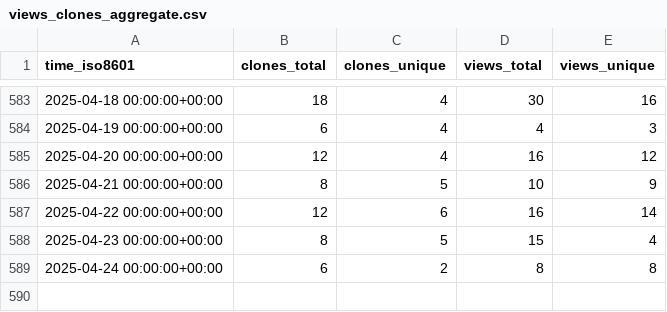
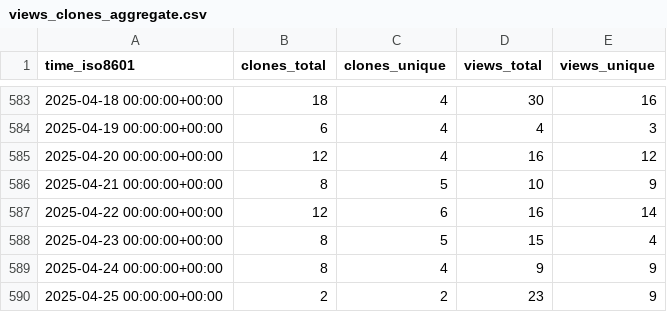
Before and after one commit to orabe/hctsa, a CSV file: benfulcher/hctsa/ghrs-data/views_clones_aggregate.csv, drawn as a sheet; only a part is shown, gaps mark what is left out.

```diff
--- a/benfulcher/hctsa/ghrs-data/views_clones_aggregate.csv
+++ b/benfulcher/hctsa/ghrs-data/views_clones_aggregate.csv
@@ -588,2 +588,3 @@ time_iso8601,clones_total,clones_unique,views_total,views_unique
 2025-04-23 00:00:00+00:00,8,5,15,4
-2025-04-24 00:00:00+00:00,6,2,8,8
+2025-04-24 00:00:00+00:00,8,4,9,9
+2025-04-25 00:00:00+00:00,2,2,23,9
```
Also changed, not shown: 1 other file.
